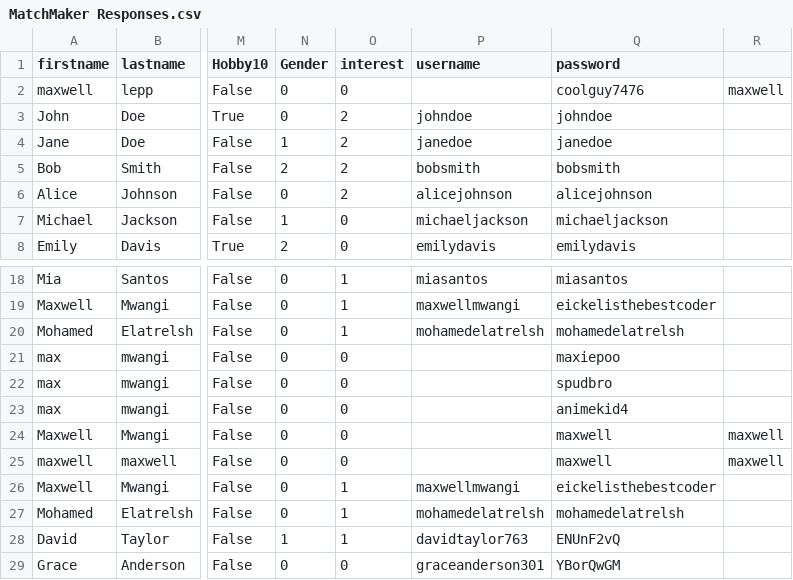
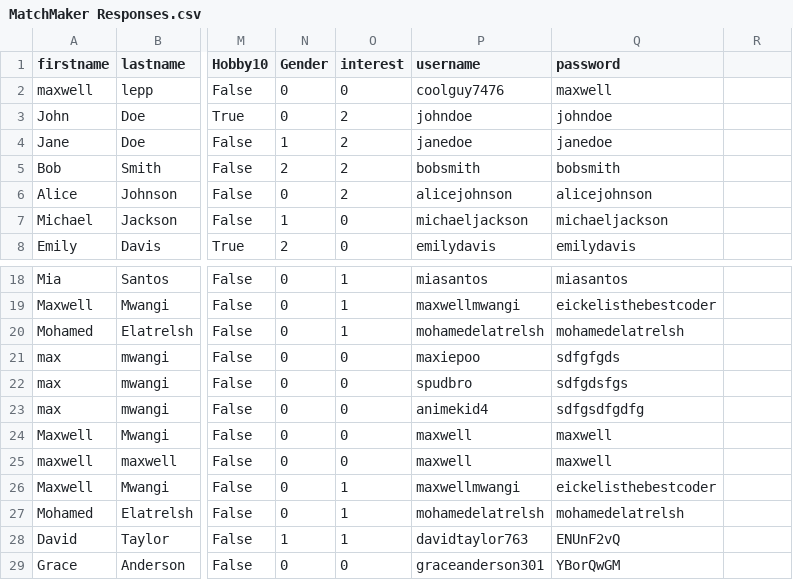
Before and after one commit to goodafternoonbruv/Bacon-and-Eggs, a CSV file: MatchMaker Responses.csv, drawn as a sheet; only a part is shown, gaps mark what is left out; the diff names each change by its address in the sheet, - before the commit and + after, or states it on an @@ line.

Commit message:
Update MatchMaker Responses.csv

```diff
--- a/MatchMaker Responses.csv
+++ b/MatchMaker Responses.csv
-P2 (username): (empty)
+P2 (username): coolguy7476
-Q2 (password): coolguy7476
+Q2 (password): maxwell
-R2: maxwell
+R2: (empty)
-P21 (username): (empty)
+P21 (username): maxiepoo
-Q21 (password): maxiepoo
+Q21 (password): sdfgfgds
-P22 (username): (empty)
+P22 (username): spudbro
-Q22 (password): spudbro
+Q22 (password): sdfgdsfgs
-P23 (username): (empty)
+P23 (username): animekid4
-Q23 (password): animekid4
+Q23 (password): sdfgsdfgdfg
-P24:P25 (username): (empty)
+P24:P25 (username): maxwell
-R24:R25: maxwell
+R24:R25: (empty)
```
